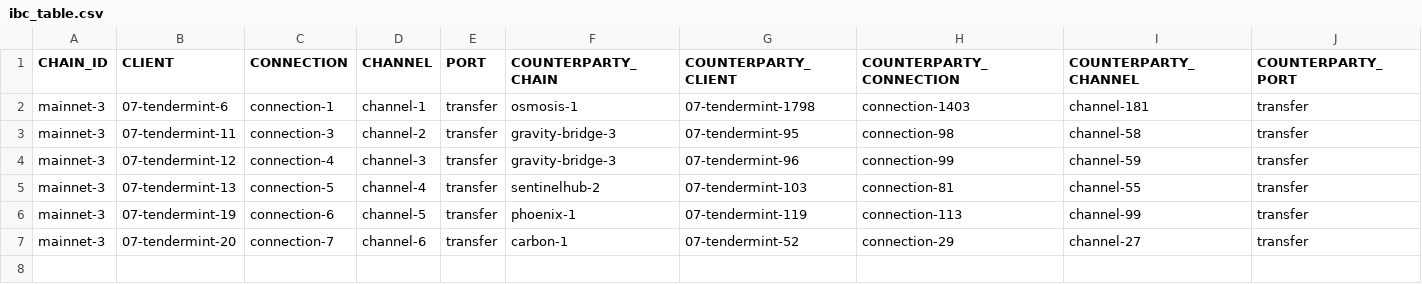
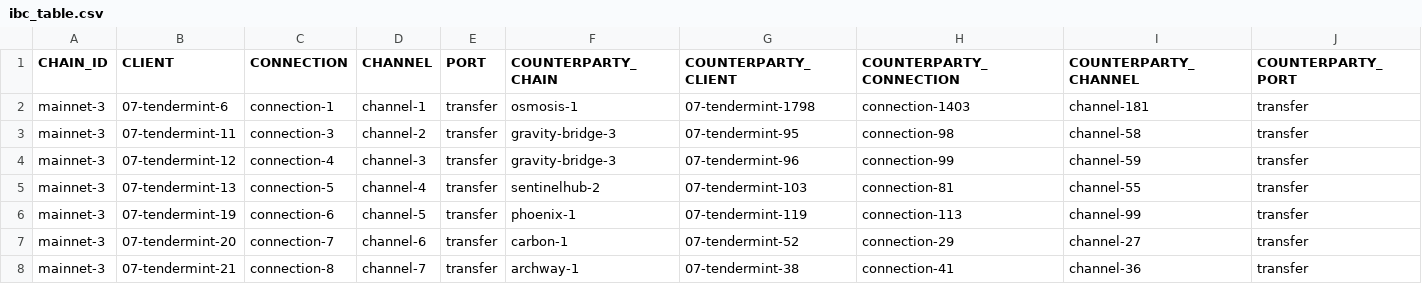
Before and after one commit to clemensgg/ibc-tables, a CSV file: decentr/ibc_table.csv, drawn as a sheet; the diff names each change by its address in the sheet, - before the commit and + after, or states it on an @@ line.

```diff
--- a/decentr/ibc_table.csv
+++ b/decentr/ibc_table.csv
+row 8: mainnet-3 | 07-tendermint-21 | connection-8 | channel-7 | transfer | archway-1 | 07-tendermint-38 | connection-41 | channel-36 | transfer
```
